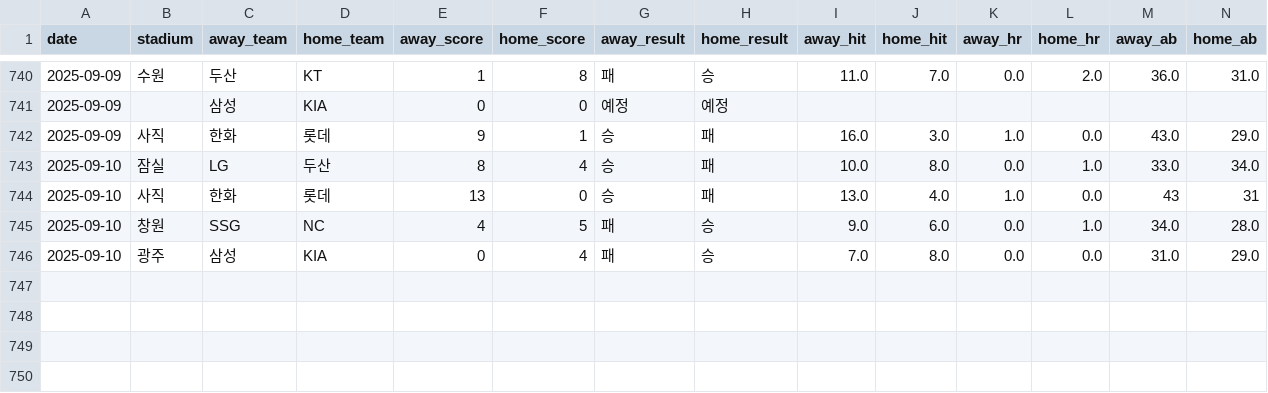
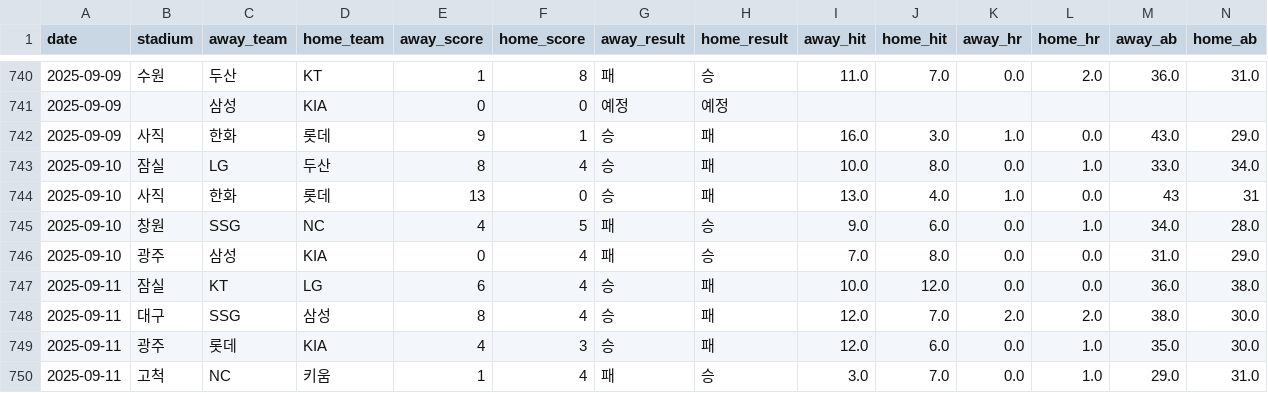
Before and after one commit to kimjunhee3/visual, a CSV file: data/kbo_latest.csv, drawn as a sheet; only a part is shown, gaps mark what is left out; rows hold the shown columns only; the diff names each change by its address in the sheet, - before the commit and + after, or states it on an @@ line.

Commit message:
Update kbo_latest.csv

```diff
--- a/data/kbo_latest.csv
+++ b/data/kbo_latest.csv
+row 747: 2025-09-11 | 잠실 | KT | LG | 6 | 4 | 승 | 패 | 10.0 | 12.0 | 0.0 | 0.0 | 36.0 | 38.0
+row 748: 2025-09-11 | 대구 | SSG | 삼성 | 8 | 4 | 승 | 패 | 12.0 | 7.0 | 2.0 | 2.0 | 38.0 | 30.0
+row 749: 2025-09-11 | 광주 | 롯데 | KIA | 4 | 3 | 승 | 패 | 12.0 | 6.0 | 0.0 | 1.0 | 35.0 | 30.0
+row 750: 2025-09-11 | 고척 | NC | 키움 | 1 | 4 | 패 | 승 | 3.0 | 7.0 | 0.0 | 1.0 | 29.0 | 31.0
```
